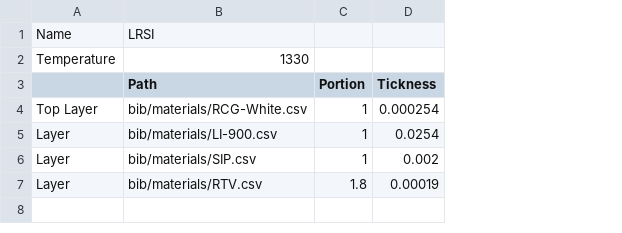
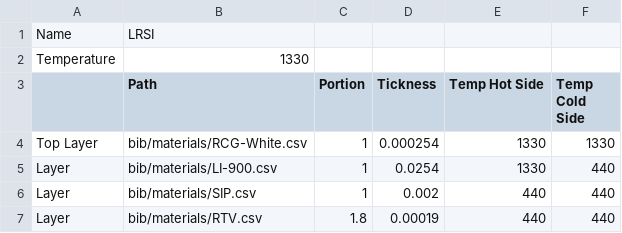
Before and after one commit to fluff-li/RoMaterials_csv_calculator, a CSV file: bib/structures/LSRI.csv, drawn as a sheet; the diff names each change by its address in the sheet, - before the commit and + after, or states it on an @@ line.

```diff
--- a/bib/structures/LSRI.csv
+++ b/bib/structures/LSRI.csv
+column E (Temp Hot Side), rows 4-7: 1330 | 1330 | 440 | 440
+column F (Temp Cold Side), rows 4-7: 1330 | 440 | 440 | 440
```
Also changed, not shown: bib/part/Shuttle Early Cockpit.csv, bib/structures/HSRI_LI-900.csv, 23 other files.
